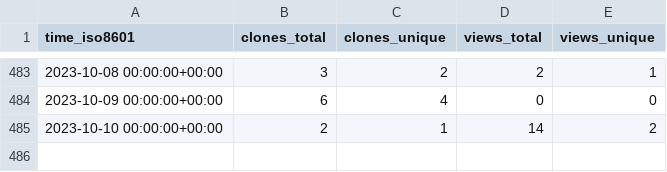
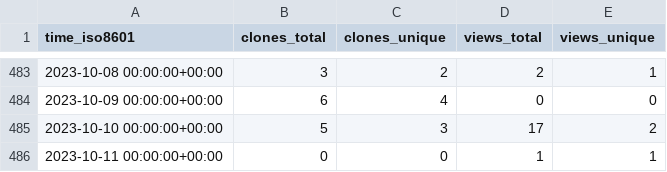
Before and after one commit to SuperSpaceEye/LifeEngineExtended, a CSV file: SuperSpaceEye/LifeEngineExtended/ghrs-data/views_clones_aggregate.csv, drawn as a sheet; only a part is shown, gaps mark what is left out.

```diff
--- a/SuperSpaceEye/LifeEngineExtended/ghrs-data/views_clones_aggregate.csv
+++ b/SuperSpaceEye/LifeEngineExtended/ghrs-data/views_clones_aggregate.csv
@@ -484,2 +484,3 @@ time_iso8601,clones_total,clones_unique,views_total,views_unique
 2023-10-09 00:00:00+00:00,6,4,0,0
-2023-10-10 00:00:00+00:00,2,1,14,2
+2023-10-10 00:00:00+00:00,5,3,17,2
+2023-10-11 00:00:00+00:00,0,0,1,1
```
Also changed, not shown: 1 other file.
